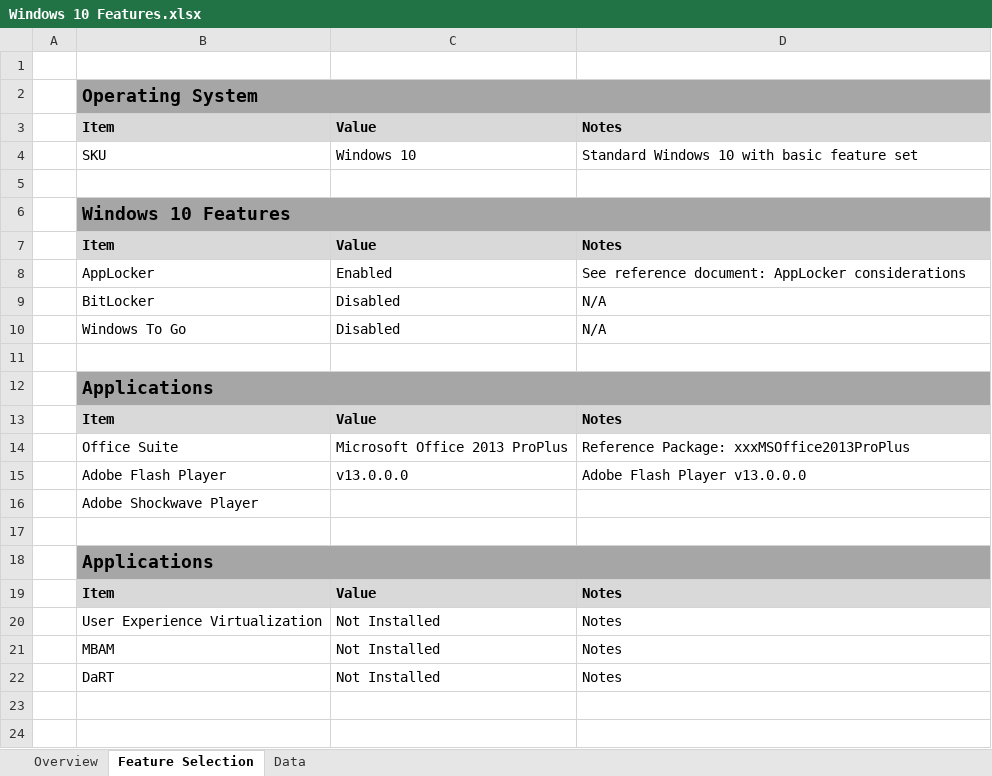
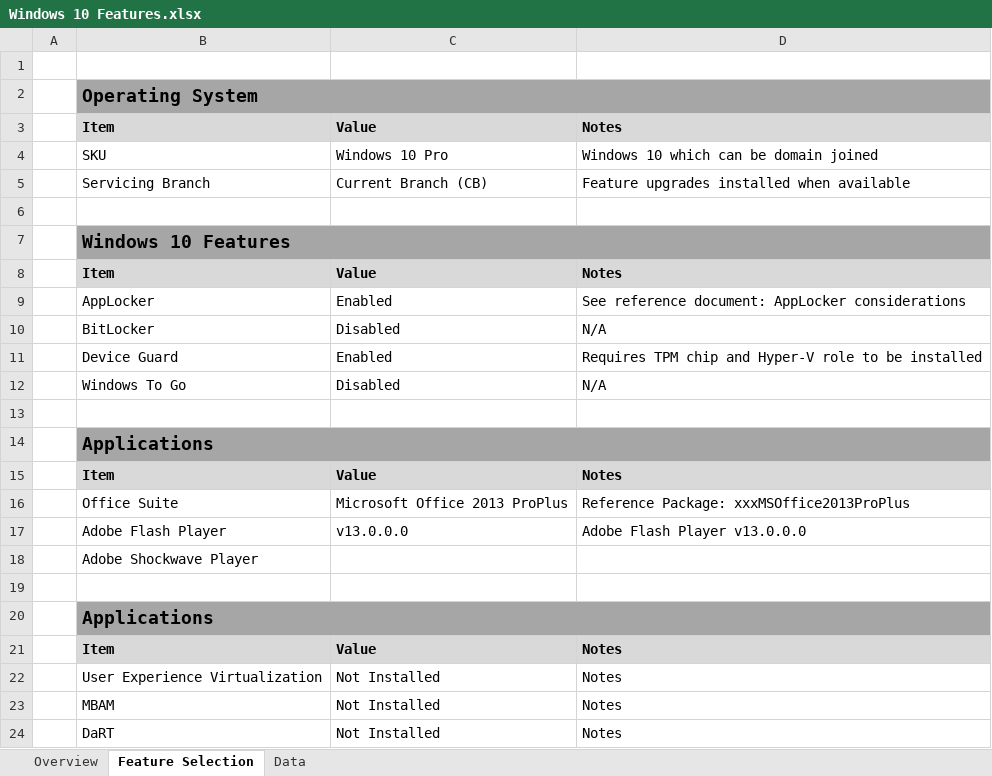
Before and after one commit to AlvinHall/Windows10-Documentation, an Excel workbook: Windows 10 Features.xlsx, sheet Feature Selection, drawn as a sheet; values as stored, in another font and other column widths than the file's, no borders; the diff names each change by its address in the sheet, - before the commit and + after, or states it on an @@ line.

```diff
--- a/Windows 10 Features.xlsx (sheet Feature Selection)
+++ b/Windows 10 Features.xlsx (sheet Feature Selection)
-C4: Windows 10
+C4: Windows 10 Pro
-D4: Standard Windows 10 with basic feature set
+D4: Windows 10 which can be domain joined
+row 5:  | Servicing Branch | Current Branch (CB) | Feature upgrades installed when available
+row 11:  | Device Guard | Enabled | Requires TPM chip and Hyper-V role to be installed
```
Also changed, not shown: sheet Data, formulas that keep their value.
